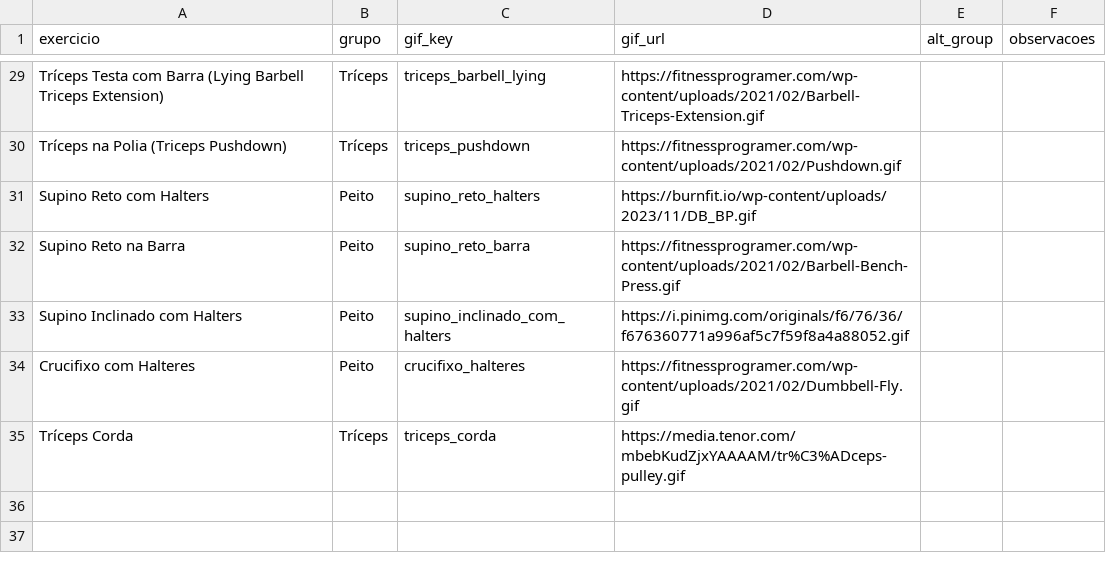
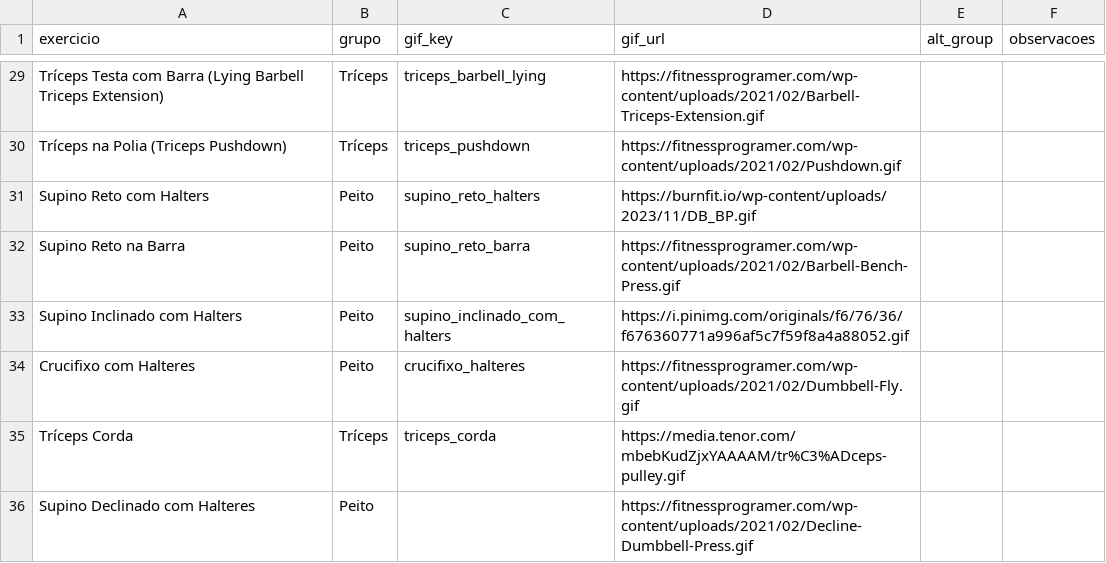
Before and after one commit to FelipeNovais89/GYM-Treino-Amor, a CSV file: Data/exercicios.csv, drawn as a sheet; only a part is shown, gaps mark what is left out; the diff names each change by its address in the sheet, - before the commit and + after, or states it on an @@ line.

Commit message:
update exercicios 2026-02-19T08:52:10Z

```diff
--- a/Data/exercicios.csv
+++ b/Data/exercicios.csv
+row 36: Supino Declinado com Halteres | Peito |  | https://fitnessprogramer.com/wp-content/uploads/2021/02/Decline-Dumbbell-Press.gif
```
